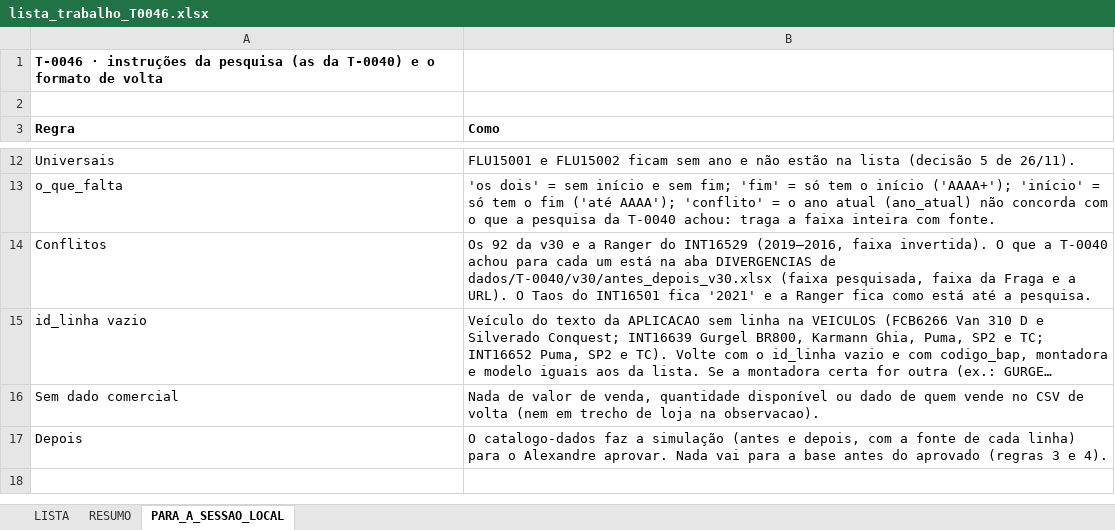
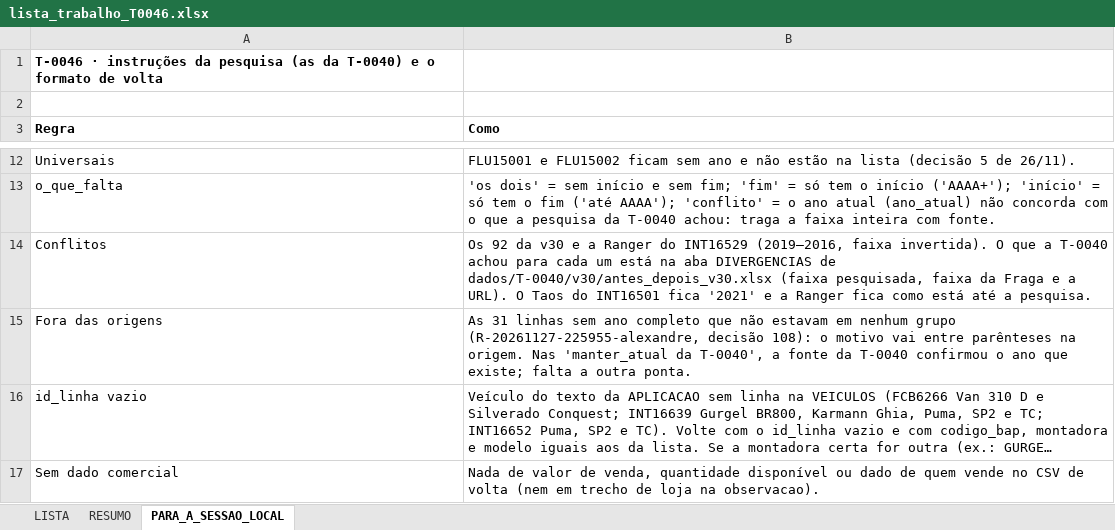
Before and after one commit to aloirr/bapajudacatalogo-recados, an Excel workbook: recados/anexos/T-0046/lista/lista_trabalho_T0046.xlsx, sheet PARA_A_SESSAO_LOCAL, drawn as a sheet; only a part is shown, gaps mark what is left out; the shorter side is filled out with more unchanged rows; long unchanged cells end in …; values as stored, in another font and other column widths than the file's, no borders; the diff names each change by its address in the sheet, - before the commit and + after, or states it on an @@ line.

```diff
--- a/recados/anexos/T-0046/lista/lista_trabalho_T0046.xlsx (sheet PARA_A_SESSAO_LOCAL)
+++ b/recados/anexos/T-0046/lista/lista_trabalho_T0046.xlsx (sheet PARA_A_SESSAO_LOCAL)
+row 15: Fora das origens | As 31 linhas sem ano completo que não estavam em nenhum grupo (R-20261127-225955-alexandre, decisão 108): o motivo vai entre parênteses na origem. Nas 'manter_atual da T-0040', a fonte da T-0040 confirmou o ano que existe; falta a outra ponta.
```
Also changed, not shown: sheet LISTA, sheet RESUMO, 2 other files.
